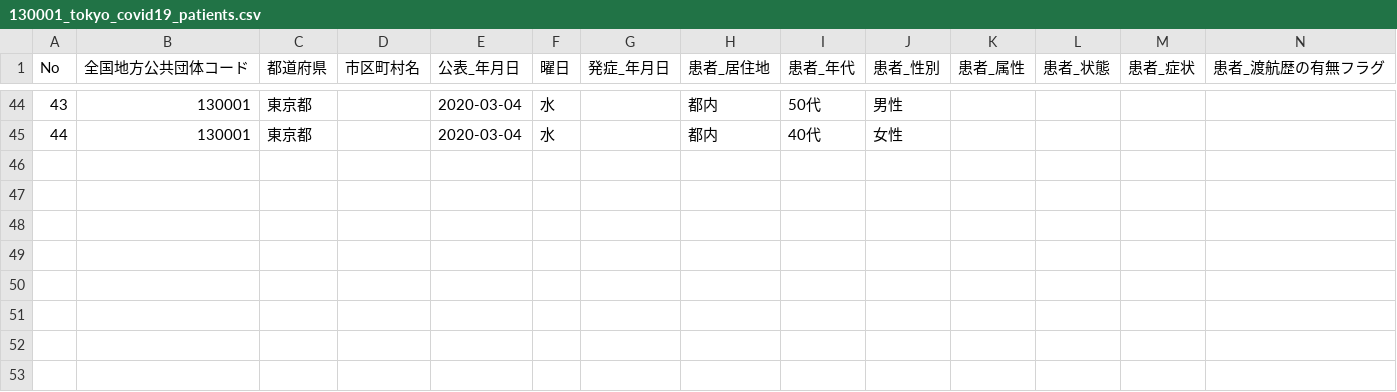
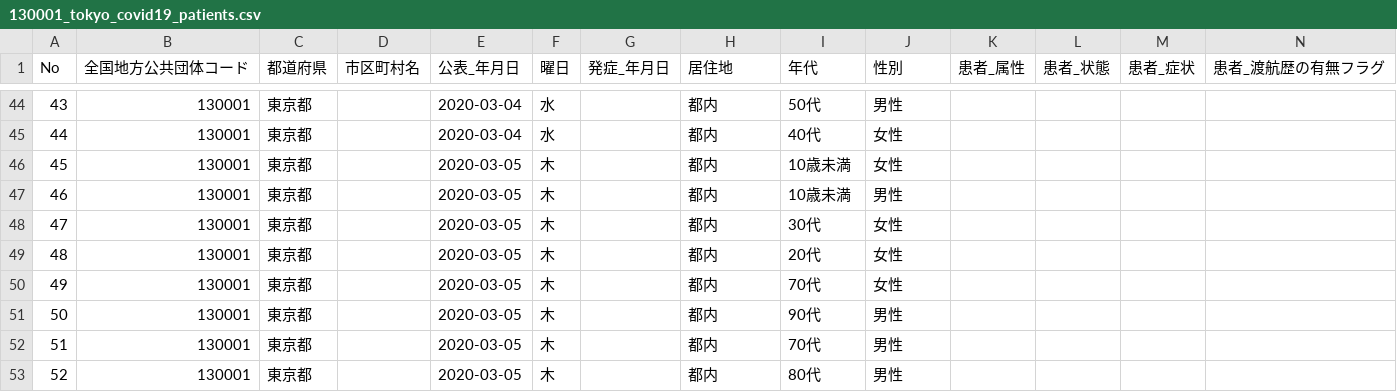
Before and after one commit to stop-covid19-hyogo/covid19, a CSV file: data/130001_tokyo_covid19_patients.csv, drawn as a sheet; only a part is shown, gaps mark what is left out; rows hold the shown columns only; the diff names each change by its address in the sheet, - before the commit and + after, or states it on an @@ line.

Commit message:
deploy: 6129e23133d26cafb546b0e539c775fd581cf703

```diff
--- a/data/130001_tokyo_covid19_patients.csv
+++ b/data/130001_tokyo_covid19_patients.csv
-H1: 患者_居住地
+H1: 居住地
-I1: 患者_年代
+I1: 年代
-J1: 患者_性別
+J1: 性別
+row 46: 45 | 130001 | 東京都 |  | 2020-03-05 | 木 |  | 都内 | 10歳未満 | 女性
+row 47: 46 | 130001 | 東京都 |  | 2020-03-05 | 木 |  | 都内 | 10歳未満 | 男性
+row 48: 47 | 130001 | 東京都 |  | 2020-03-05 | 木 |  | 都内 | 30代 | 女性
+row 49: 48 | 130001 | 東京都 |  | 2020-03-05 | 木 |  | 都内 | 20代 | 女性
+row 50: 49 | 130001 | 東京都 |  | 2020-03-05 | 木 |  | 都内 | 70代 | 女性
+row 51: 50 | 130001 | 東京都 |  | 2020-03-05 | 木 |  | 都内 | 90代 | 男性
+row 52: 51 | 130001 | 東京都 |  | 2020-03-05 | 木 |  | 都内 | 70代 | 男性
+row 53: 52 | 130001 | 東京都 |  | 2020-03-05 | 木 |  | 都内 | 80代 | 男性
```
